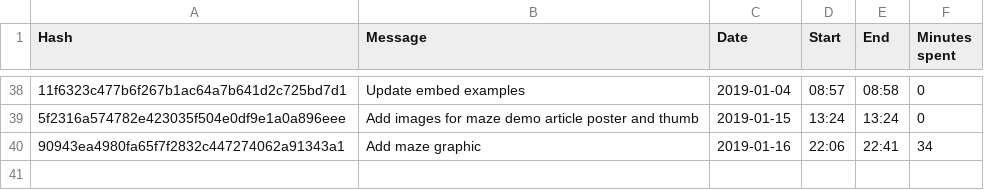
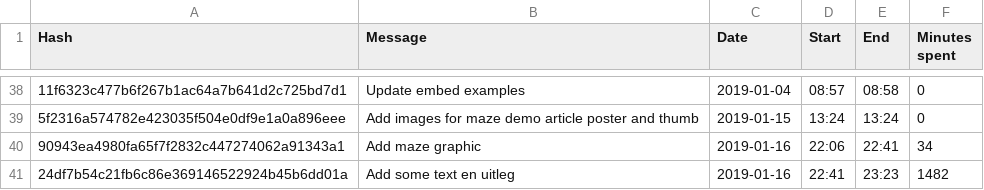
Before and after one commit to Quinten/supernapie.com, a CSV file: quinten.csv, drawn as a sheet; only a part is shown, gaps mark what is left out; the diff names each change by its address in the sheet, - before the commit and + after, or states it on an @@ line.

```diff
--- a/quinten.csv
+++ b/quinten.csv
+row 41: 24df7b54c21fb6c86e369146522924b45b6dd01a | Add some text en uitleg | 2019-01-16 | 22:41 | 23:23 | 1482
```
Also changed, not shown: 2 other files.
